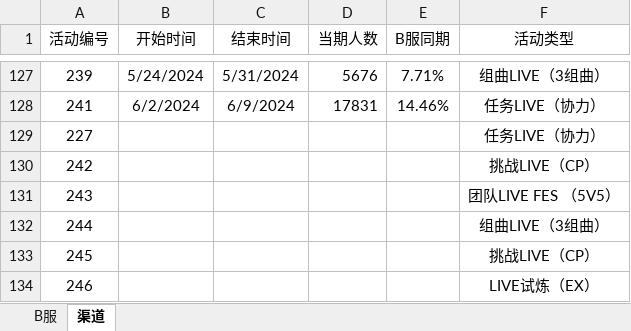
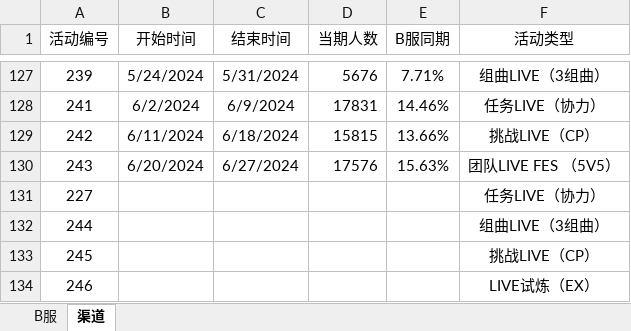
Before and after one commit to Yamamoto-2/tsugu-bangdream-bot, an Excel workbook: backend/config/playernumber.xlsx, sheet 渠道, drawn as a sheet; only a part is shown, gaps mark what is left out; values as stored, in another font and other column widths than the file's, no borders; removed rows and columns are numbered as before the commit, all else as after; the diff names each change by its address in the sheet, - before the commit and + after, or states it on an @@ line.

```diff
--- a/backend/config/playernumber.xlsx (sheet 渠道)
+++ b/backend/config/playernumber.xlsx (sheet 渠道)
+row 129: 242 | 6/11/2024 | 6/18/2024 | 15815 | 13.66% | 挑战LIVE（CP）
+row 130: 243 | 6/20/2024 | 6/27/2024 | 17576 | 15.63% | 团队LIVE FES （5V5）
-row 130: 242 |  |  |  |  | 挑战LIVE（CP）
-row 131: 243 |  |  |  |  | 团队LIVE FES （5V5）
```
Also changed, not shown: sheet B服.
